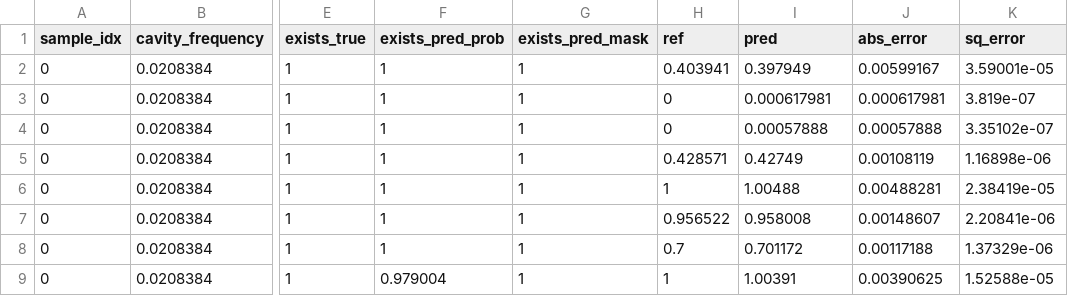
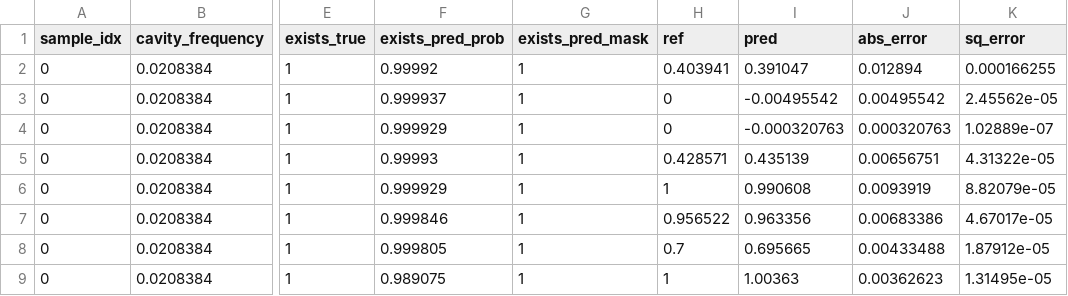
Before and after one commit to CosmiQuantum/ML_qubit_design, a CSV file: model_predict_cavity_claw_RouteMeander_eigenmode/predictions_and_errors_one_hot.csv, drawn as a sheet; only a part is shown, gaps mark what is left out; the diff covers the shown part only; the diff names each change by its address in the sheet, - before the commit and + after, or states it on an @@ line.

```diff
--- a/model_predict_cavity_claw_RouteMeander_eigenmode/predictions_and_errors_one_hot.csv
+++ b/model_predict_cavity_claw_RouteMeander_eigenmode/predictions_and_errors_one_hot.csv
-F2 (exists_pred_prob): 1
+F2 (exists_pred_prob): 0.99992
-I2 (pred): 0.397949
+I2 (pred): 0.391047
-J2 (abs_error): 0.00599167
+J2 (abs_error): 0.012894
-K2 (sq_error): 3.59001e-05
+K2 (sq_error): 0.000166255
-F3 (exists_pred_prob): 1
+F3 (exists_pred_prob): 0.999937
-I3 (pred): 0.000617981
+I3 (pred): -0.00495542
-J3 (abs_error): 0.000617981
+J3 (abs_error): 0.00495542
-K3 (sq_error): 3.819e-07
+K3 (sq_error): 2.45562e-05
-F4 (exists_pred_prob): 1
+F4 (exists_pred_prob): 0.999929
-I4 (pred): 0.00057888
+I4 (pred): -0.000320763
-J4 (abs_error): 0.00057888
+J4 (abs_error): 0.000320763
-K4 (sq_error): 3.35102e-07
+K4 (sq_error): 1.02889e-07
-F5 (exists_pred_prob): 1
+F5 (exists_pred_prob): 0.99993
-I5 (pred): 0.42749
+I5 (pred): 0.435139
-J5 (abs_error): 0.00108119
+J5 (abs_error): 0.00656751
-K5 (sq_error): 1.16898e-06
+K5 (sq_error): 4.31322e-05
-F6 (exists_pred_prob): 1
+F6 (exists_pred_prob): 0.999929
-I6 (pred): 1.00488
+I6 (pred): 0.990608
-J6 (abs_error): 0.00488281
+J6 (abs_error): 0.0093919
-K6 (sq_error): 2.38419e-05
+K6 (sq_error): 8.82079e-05
-F7 (exists_pred_prob): 1
+F7 (exists_pred_prob): 0.999846
-I7 (pred): 0.958008
+I7 (pred): 0.963356
-J7 (abs_error): 0.00148607
+J7 (abs_error): 0.00683386
-K7 (sq_error): 2.20841e-06
+K7 (sq_error): 4.67017e-05
-F8 (exists_pred_prob): 1
+F8 (exists_pred_prob): 0.999805
-I8 (pred): 0.701172
+I8 (pred): 0.695665
-J8 (abs_error): 0.00117188
+J8 (abs_error): 0.00433488
-K8 (sq_error): 1.37329e-06
+K8 (sq_error): 1.87912e-05
-F9 (exists_pred_prob): 0.979004
+F9 (exists_pred_prob): 0.989075
-I9 (pred): 1.00391
+I9 (pred): 1.00363
-J9 (abs_error): 0.00390625
+J9 (abs_error): 0.00362623
-K9 (sq_error): 1.52588e-05
+K9 (sq_error): 1.31495e-05
```
Also changed, not shown: 110 edited cells elsewhere in this file, model_predict_cavity_claw_RouteMeander_eigenmode/history_losses.csv, model_predict_cavity_claw_RouteMeander_eigenmode/predictions_and_errors_unscaled_one_hot.csv, 9 other files.
